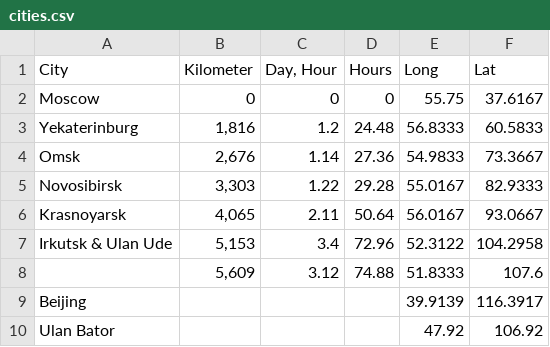
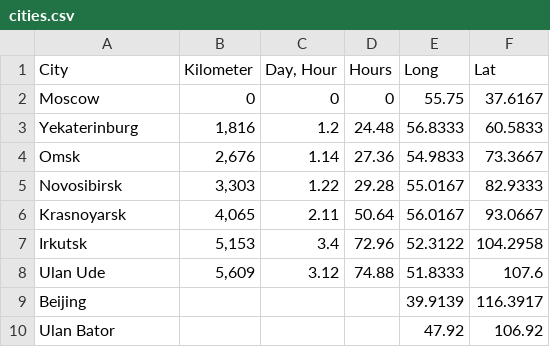
Before and after one commit to radiocontrolled/transsib-mongolian, a CSV file: data/cities.csv, drawn as a sheet.

```diff
--- a/data/cities.csv
+++ b/data/cities.csv
@@ -6,4 +6,4 @@ Novosibirsk,"3,303",1.22,29.28,55.0167,82.9333
 Krasnoyarsk,"4,065",2.11,50.64,56.0167,93.0667
-Irkutsk   &   Ulan Ude,"5,153",3.4,72.96,52.3122,104.2958
-,"5,609",3.12,74.88,51.8333,107.6
+Irkutsk            ,"5,153",3.4,72.96,52.3122,104.2958
+      Ulan Ude,"5,609",3.12,74.88,51.8333,107.6
 Beijing,,,,39.9139,116.3917
```
Also changed, not shown: 3 other files.
